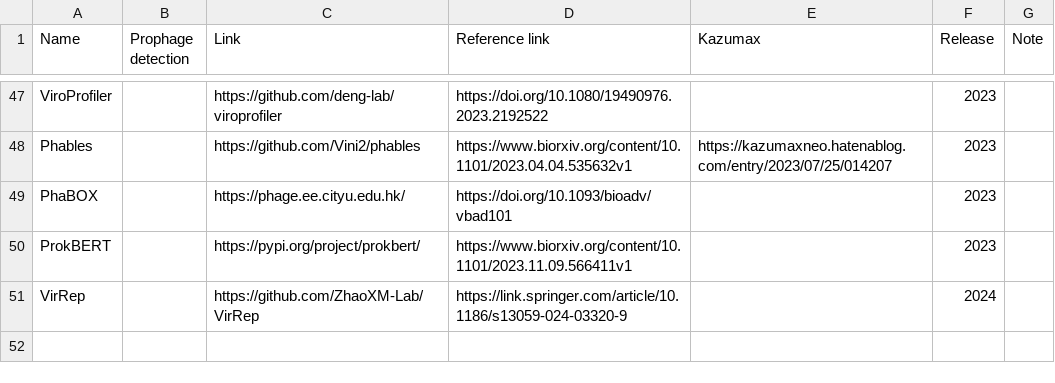
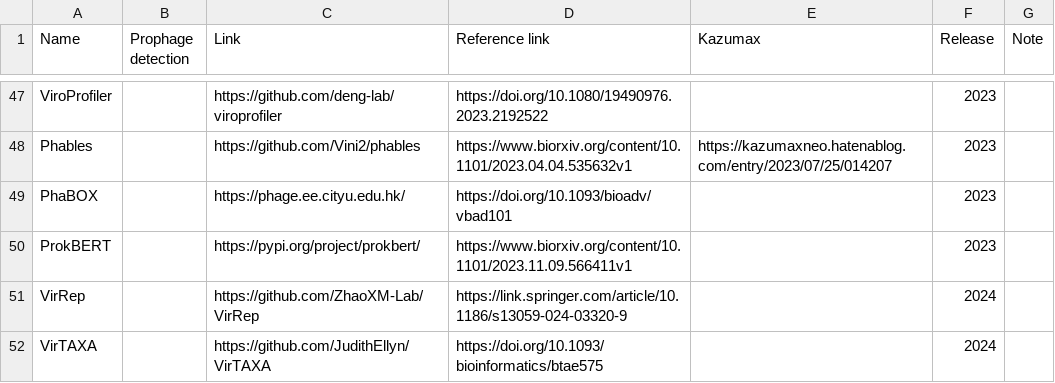
Before and after one commit to Tomikent/Capsid_community, a TSV file: Virus_prediction.tsv, drawn as a sheet; only a part is shown, gaps mark what is left out.

Commit message:
Update Virus_prediction.tsv

```diff
--- a/Virus_prediction.tsv
+++ b/Virus_prediction.tsv
@@ -51 +51,2 @@ ProkBERT		https://pypi.org/project/prokbert/	https://www.biorxiv.org/content/10.
 VirRep		https://github.com/ZhaoXM-Lab/VirRep	https://link.springer.com/article/10.1186/s13059-024-03320-9		2024	
+VirTAXA		https://github.com/JudithEllyn/VirTAXA	https://doi.org/10.1093/bioinformatics/btae575		2024	
```
